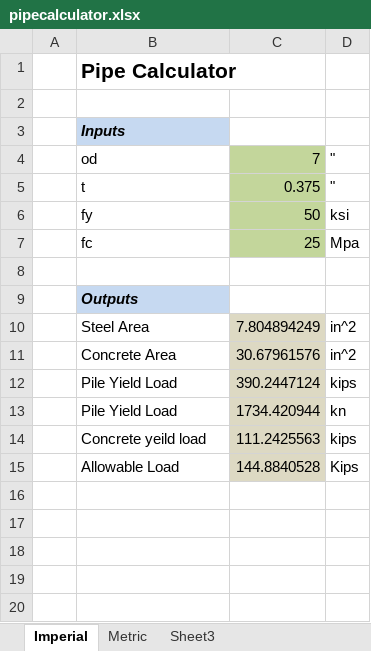
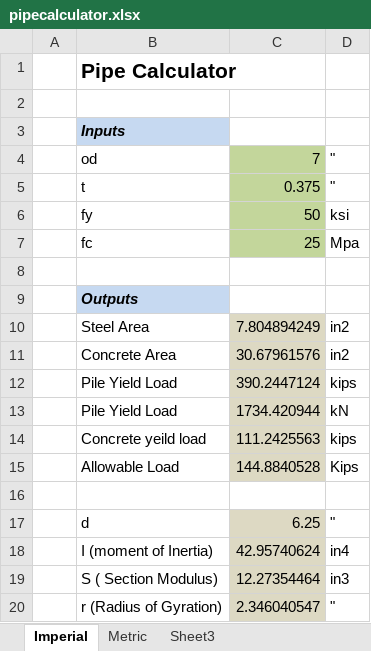
Before and after one commit to gfcmark/Excel-Pipe-Calculator, an Excel workbook: pipecalculator.xlsx, sheet Imperial, drawn as a sheet; values as stored, in another font and other column widths than the file's, no borders; the diff names each change by its address in the sheet, - before the commit and + after, or states it on an @@ line.

Commit message:
revision 2
Added geometric property calculations

```diff
--- a/pipecalculator.xlsx (sheet Imperial)
+++ b/pipecalculator.xlsx (sheet Imperial)
-D10:D11: in^2
+D10:D11: in2
-D13: kn
+D13: kN
+row 16: (empty)
+row 17:  | d | 6.25 | "
+row 18:  | I (moment of Inertia) | 42.95740624 | in4
+row 19:  | S ( Section Modulus) | 12.27354464 | in3
+row 20:  | r (Radius of Gyration) | 2.346040547 | "
```
